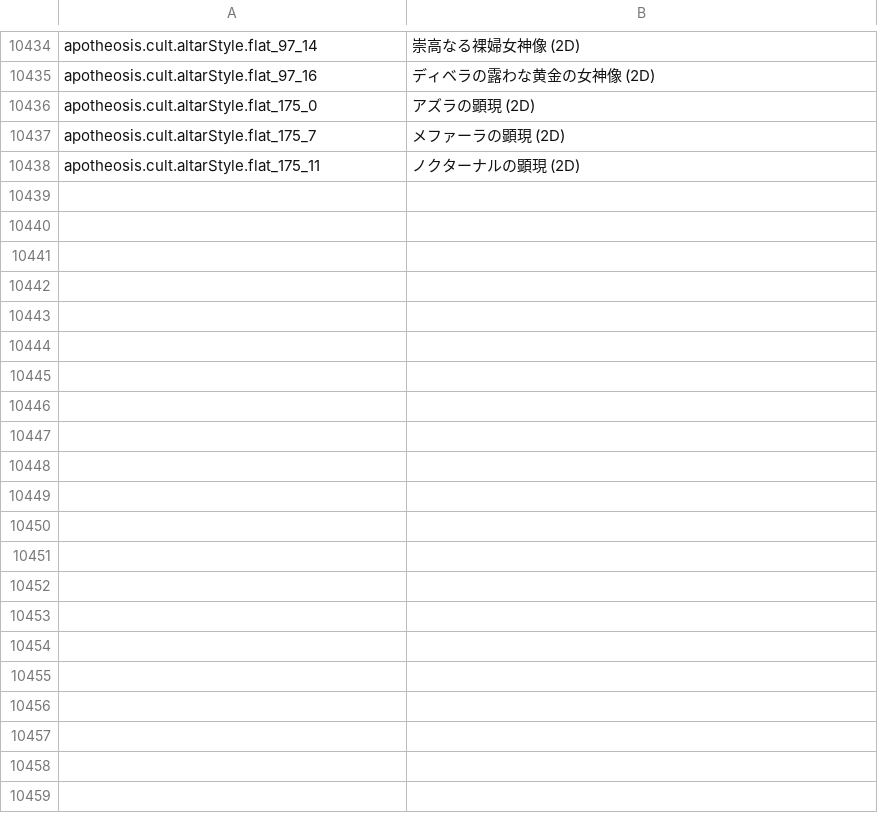
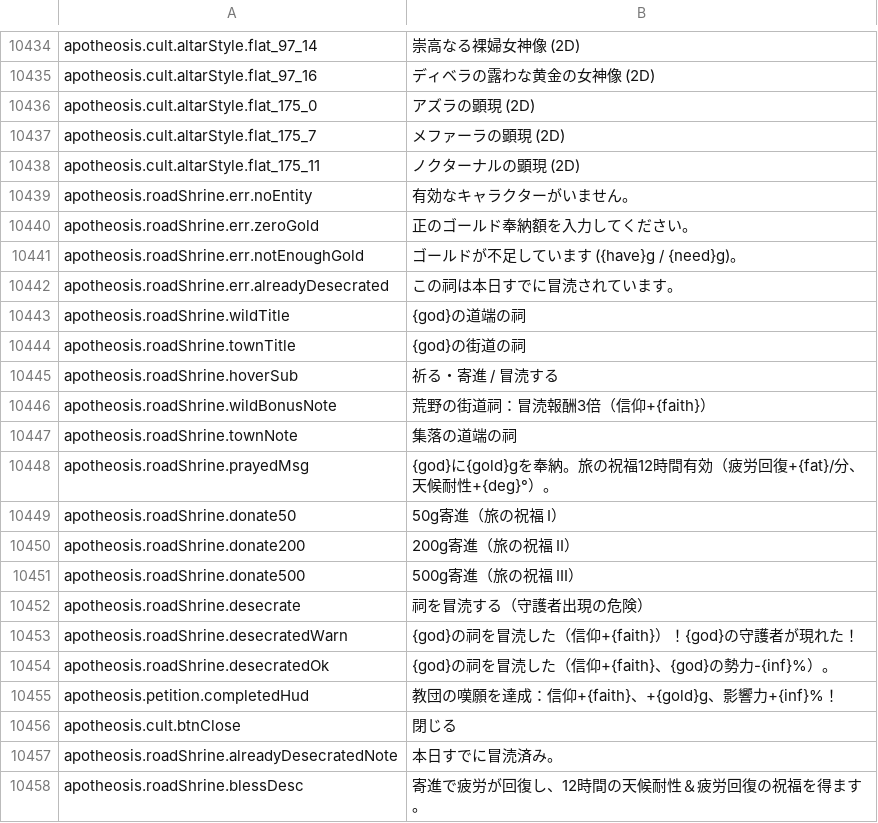
Before and after one commit to Chuz13/daggerfall-forever, a CSV file: locales/ja/Port_Strings.csv, drawn as a sheet; only a part is shown, gaps mark what is left out; the diff covers the shown part only; the diff names each change by its address in the sheet, - before the commit and + after, or states it on an @@ line.

```diff
--- a/locales/ja/Port_Strings.csv
+++ b/locales/ja/Port_Strings.csv
+row 10439: apotheosis.roadShrine.err.noEntity | 有効なキャラクターがいません。
+row 10440: apotheosis.roadShrine.err.zeroGold | 正のゴールド奉納額を入力してください。
+row 10441: apotheosis.roadShrine.err.notEnoughGold | ゴールドが不足しています ({have}g / {need}g)。
+row 10442: apotheosis.roadShrine.err.alreadyDesecrated | この祠は本日すでに冒涜されています。
+row 10443: apotheosis.roadShrine.wildTitle | {god}の道端の祠
+row 10444: apotheosis.roadShrine.townTitle | {god}の街道の祠
+row 10445: apotheosis.roadShrine.hoverSub | 祈る・寄進 / 冒涜する
+row 10446: apotheosis.roadShrine.wildBonusNote | 荒野の街道祠：冒涜報酬3倍（信仰+{faith}）
+row 10447: apotheosis.roadShrine.townNote | 集落の道端の祠
+row 10448: apotheosis.roadShrine.prayedMsg | {god}に{gold}gを奉納。旅の祝福12時間有効（疲労回復+{fat}/分、天候耐性+{deg}°）。
+row 10449: apotheosis.roadShrine.donate50 | 50g寄進（旅の祝福 I）
+row 10450: apotheosis.roadShrine.donate200 | 200g寄進（旅の祝福 II）
+row 10451: apotheosis.roadShrine.donate500 | 500g寄進（旅の祝福 III）
+row 10452: apotheosis.roadShrine.desecrate | 祠を冒涜する（守護者出現の危険）
+row 10453: apotheosis.roadShrine.desecratedWarn | {god}の祠を冒涜した（信仰+{faith}）！{god}の守護者が現れた！
+row 10454: apotheosis.roadShrine.desecratedOk | {god}の祠を冒涜した（信仰+{faith}、{god}の勢力-{inf}%）。
+row 10455: apotheosis.petition.completedHud | 教団の嘆願を達成：信仰+{faith}、+{gold}g、影響力+{inf}%！
+row 10456: apotheosis.cult.btnClose | 閉じる
+row 10457: apotheosis.roadShrine.alreadyDesecratedNote | 本日すでに冒涜済み。
+row 10458: apotheosis.roadShrine.blessDesc | 寄進で疲労が回復し、12時間の天候耐性＆疲労回復の祝福を得ます。
```
Also changed, not shown: 41 added rows elsewhere in this file, locales/fr/Port_Strings.csv, locales/hu/Port_Strings.csv, 39 other files.
